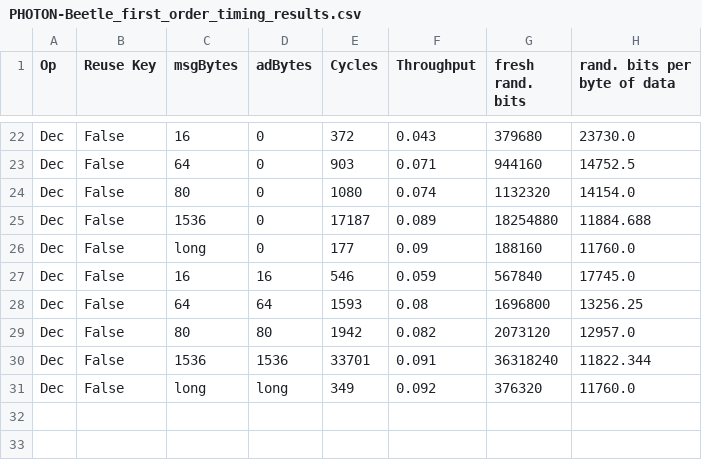
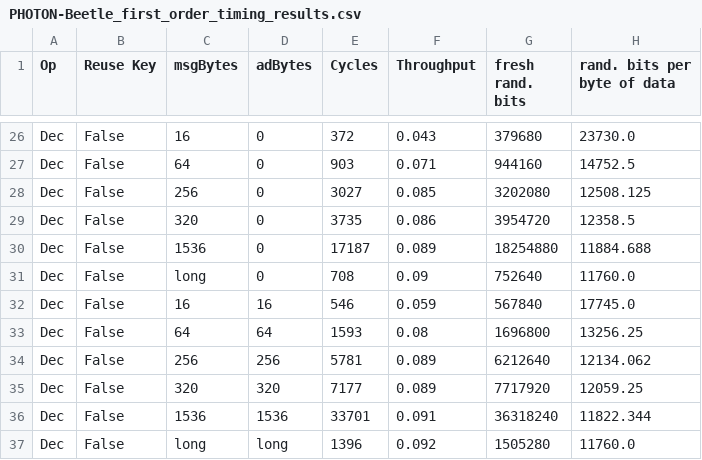
Before and after one commit to kammoh/LWC-Masking, a CSV file: PHOTON-Beetle_first_order_timing_results.csv, drawn as a sheet; only a part is shown, gaps mark what is left out; the diff covers the shown part only.

```diff
--- a/PHOTON-Beetle_first_order_timing_results.csv
+++ b/PHOTON-Beetle_first_order_timing_results.csv
@@ -23,9 +27,11 @@ Dec,False,16,0,372,0.043,379680,23730.0
 Dec,False,64,0,903,0.071,944160,14752.5
-Dec,False,80,0,1080,0.074,1132320,14154.0
+Dec,False,256,0,3027,0.085,3202080,12508.125
+Dec,False,320,0,3735,0.086,3954720,12358.5
 Dec,False,1536,0,17187,0.089,18254880,11884.688
-Dec,False,long,0,177,0.09,188160,11760.0
+Dec,False,long,0,708,0.09,752640,11760.0
 Dec,False,16,16,546,0.059,567840,17745.0
 Dec,False,64,64,1593,0.08,1696800,13256.25
-Dec,False,80,80,1942,0.082,2073120,12957.0
+Dec,False,256,256,5781,0.089,6212640,12134.062
+Dec,False,320,320,7177,0.089,7717920,12059.25
 Dec,False,1536,1536,33701,0.091,36318240,11822.344
-Dec,False,long,long,349,0.092,376320,11760.0
+Dec,False,long,long,1396,0.092,1505280,11760.0
```
Also changed, not shown: 5 added rows, 1 removed row and 23 edited cells elsewhere in this file, 12 other files.
